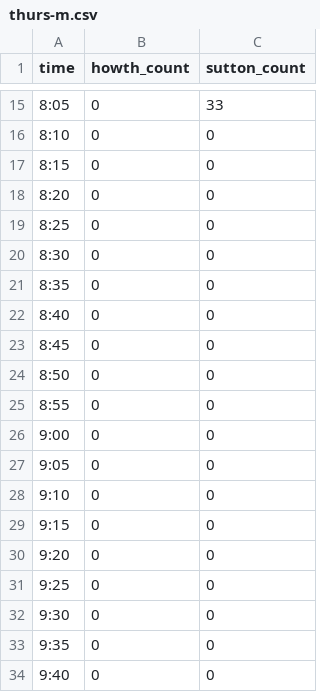
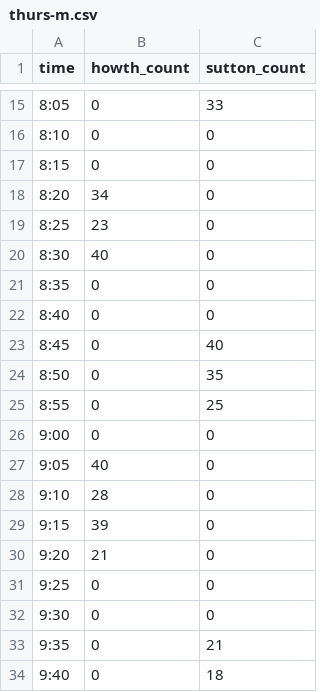
Before and after one commit to will-carkner/yeoty-2023, a CSV file: data/thurs-m.csv, drawn as a sheet; only a part is shown, gaps mark what is left out.

Commit message:
added rest of counts

```diff
--- a/data/thurs-m.csv
+++ b/data/thurs-m.csv
@@ -17,18 +17,18 @@ time,howth_count,sutton_count
 8:15,0,0
-8:20,0,0
-8:25,0,0
-8:30,0,0
+8:20,34,0
+8:25,23,0
+8:30,40,0
 8:35,0,0
 8:40,0,0
-8:45,0,0
-8:50,0,0
-8:55,0,0
+8:45,0,40
+8:50,0,35
+8:55,0,25
 9:00,0,0
-9:05,0,0
-9:10,0,0
-9:15,0,0
-9:20,0,0
+9:05,40,0
+9:10,28,0
+9:15,39,0
+9:20,21,0
 9:25,0,0
 9:30,0,0
-9:35,0,0
-9:40,0,0
+9:35,0,21
+9:40,0,18
```
